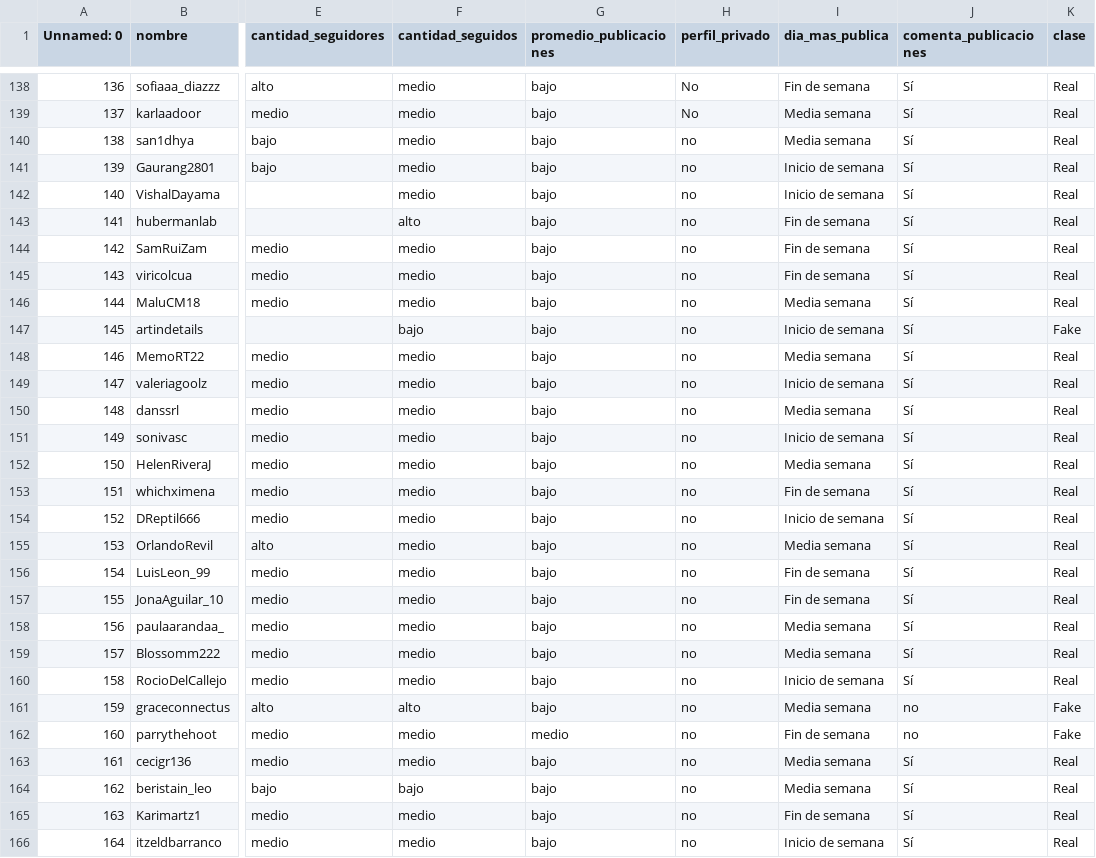
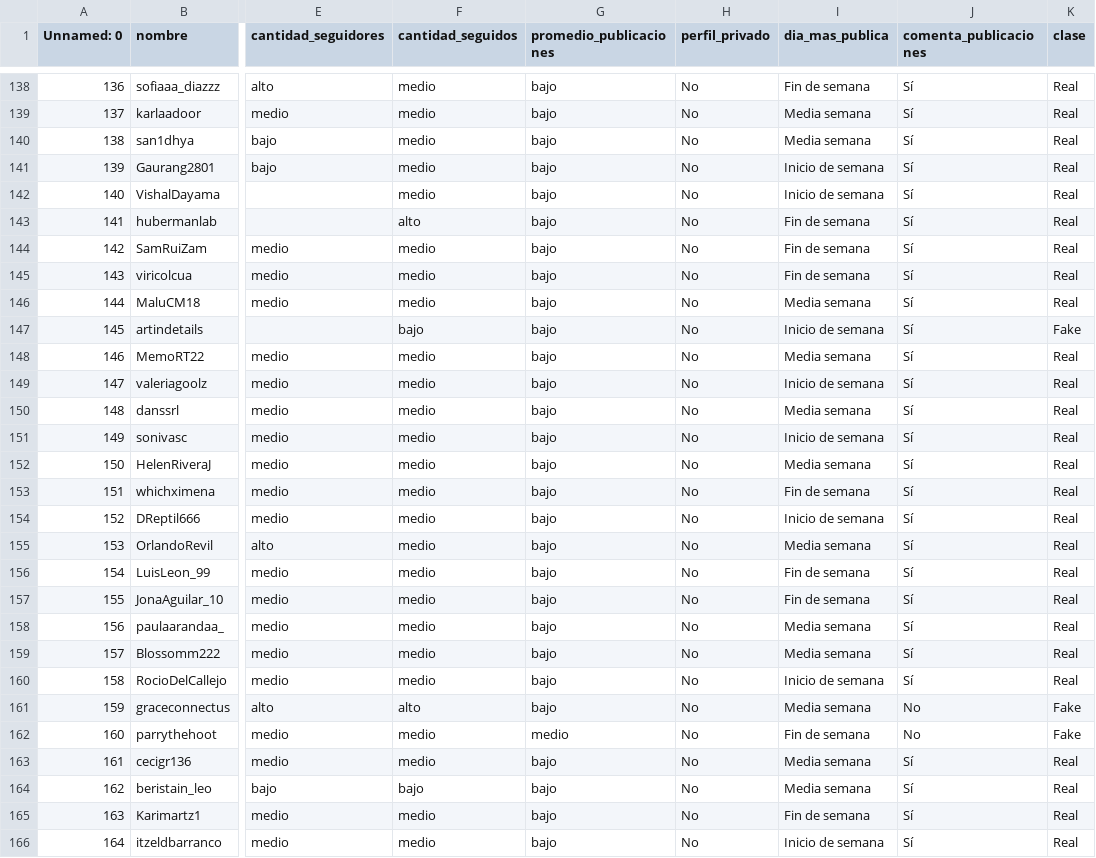
Before and after one commit to SamuelGuerrero/Reconocimiento-de-Patrones, a CSV file: Segundo Parcial/SeleccionCaracterísticas/Twitter.csv, drawn as a sheet; only a part is shown, gaps mark what is left out; the diff covers the shown part only; the diff names each change by its address in the sheet, - before the commit and + after, or states it on an @@ line.

```diff
--- a/Segundo Parcial/SeleccionCaracterísticas/Twitter.csv
+++ b/Segundo Parcial/SeleccionCaracterísticas/Twitter.csv
-H140:H166 (perfil_privado): no
+H140:H166 (perfil_privado): No
-J161:J162 (comenta_publicaciones): no
+J161:J162 (comenta_publicaciones): No
```
Also changed, not shown: 141 edited cells elsewhere in this file, 10 other files.
